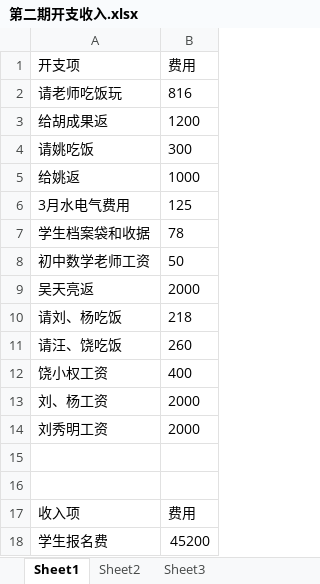
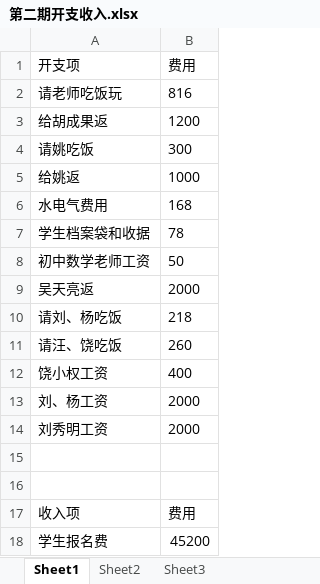
Before and after one commit to SolidFighter/edu_doc, an Excel workbook: 第二期开支收入.xlsx, sheet Sheet1, drawn as a sheet; values as stored, in another font and other column widths than the file's, no borders; removed rows and columns are numbered as before the commit, all else as after; the diff names each change by its address in the sheet, - before the commit and + after, or states it on an @@ line.

Commit message:
华晨培训

```diff
--- a/第二期开支收入.xlsx (sheet Sheet1)
+++ b/第二期开支收入.xlsx (sheet Sheet1)
-row 6: 3月水电气费用 | 125
+row 6: 水电气费用 | 168
```
